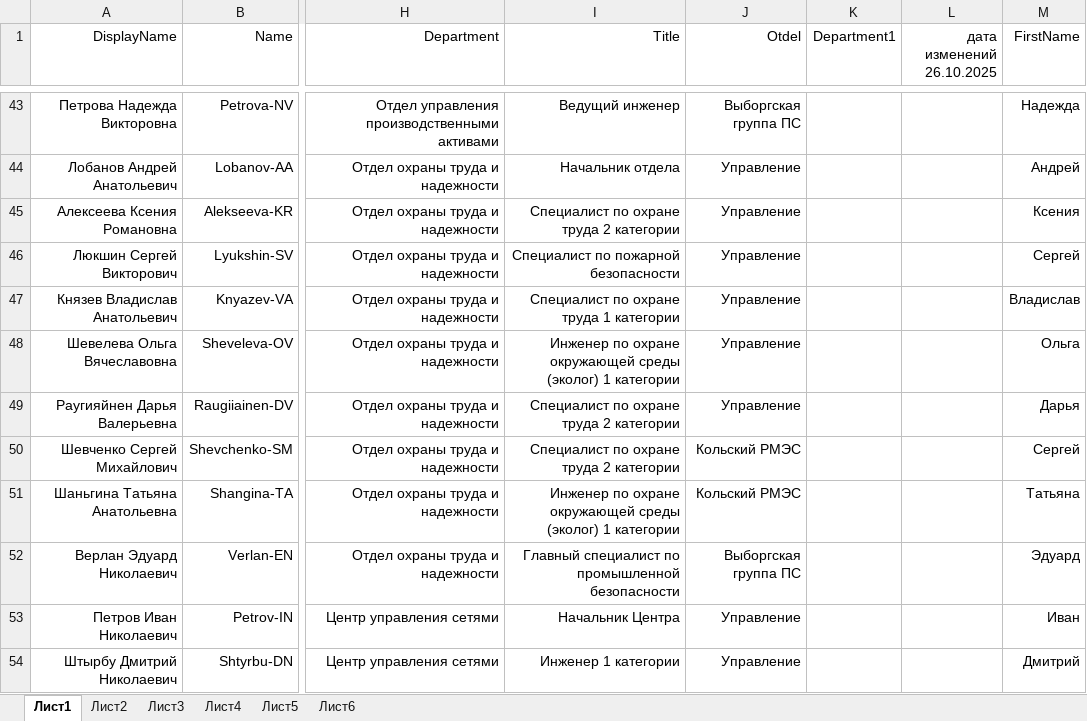
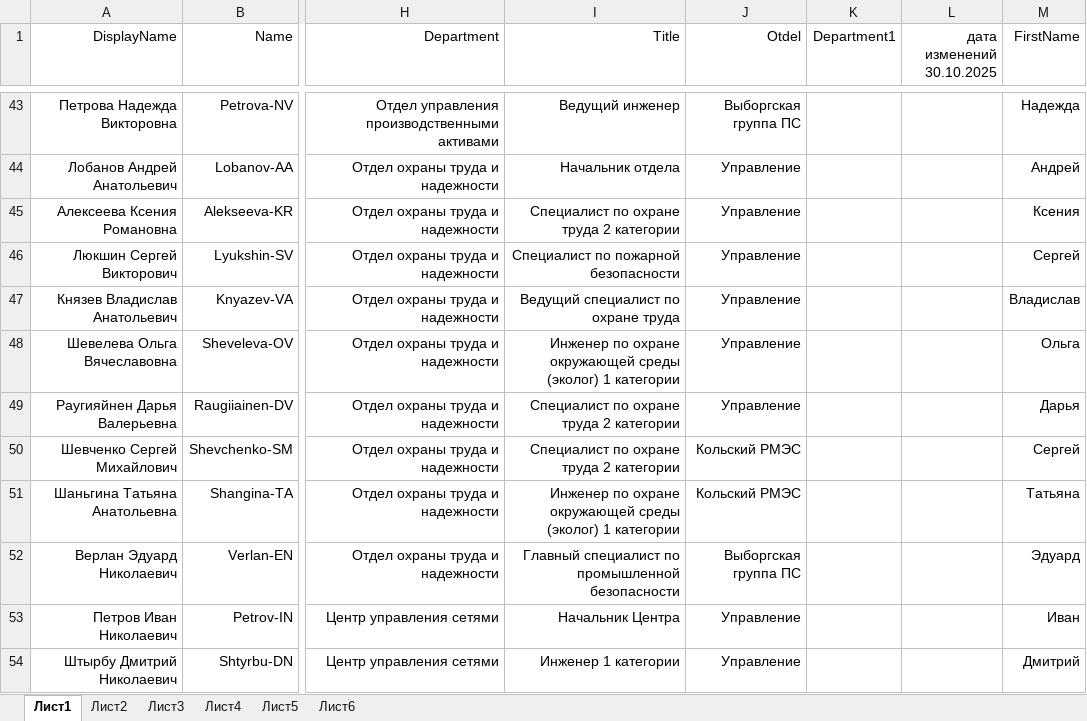
Before and after one commit to pfariseev/Sprkpmes, an Excel workbook: bd/bd.xlsx, sheet Лист1, drawn as a sheet; only a part is shown, gaps mark what is left out; values as stored, in another font and other column widths than the file's, no borders; the diff names each change by its address in the sheet, - before the commit and + after, or states it on an @@ line.

Commit message:
2025-10-31

```diff
--- a/bd/bd.xlsx (sheet Лист1)
+++ b/bd/bd.xlsx (sheet Лист1)
-L1: дата изменений 26.10.2025
+L1: дата изменений 30.10.2025
-I47 (Title): Специалист по охране труда 1 категории
+I47 (Title): Ведущий специалист по охране труда
```
